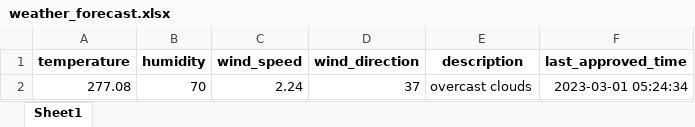
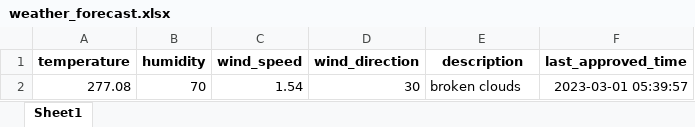
Before and after one commit to 13w13/test, an Excel workbook: weather_forecast.xlsx, sheet Sheet1, drawn as a sheet; values as stored, in another font and other column widths than the file's, no borders; the diff names each change by its address in the sheet, - before the commit and + after, or states it on an @@ line.

Commit message:
Update weather forecast

```diff
--- a/weather_forecast.xlsx (sheet Sheet1)
+++ b/weather_forecast.xlsx (sheet Sheet1)
-C2 (wind_speed): 2.24
+C2 (wind_speed): 1.54
-D2 (wind_direction): 37
+D2 (wind_direction): 30
-E2 (description): overcast clouds
+E2 (description): broken clouds
-F2 (last_approved_time): 2023-03-01 05:24:34
+F2 (last_approved_time): 2023-03-01 05:39:57
```
